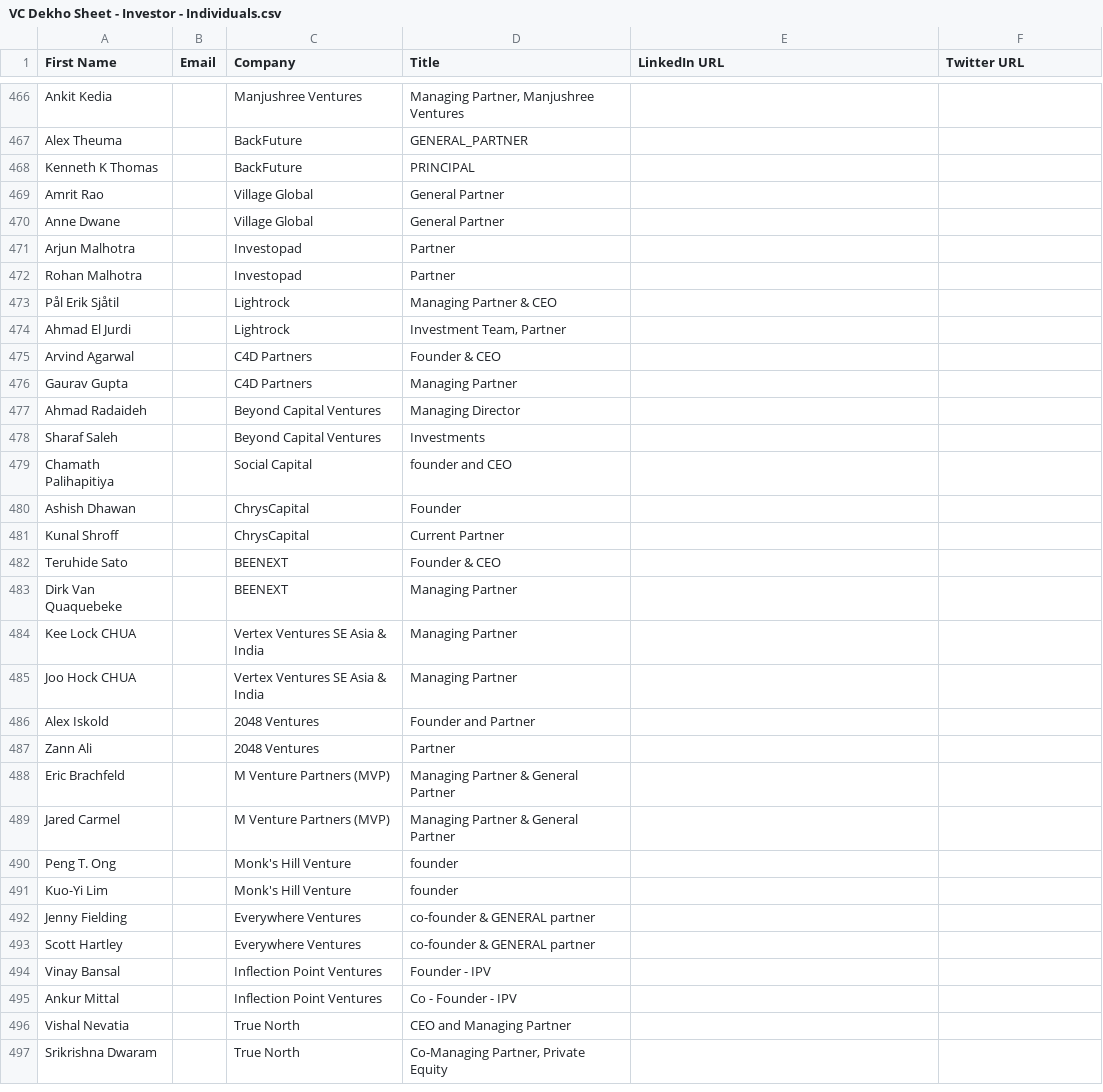
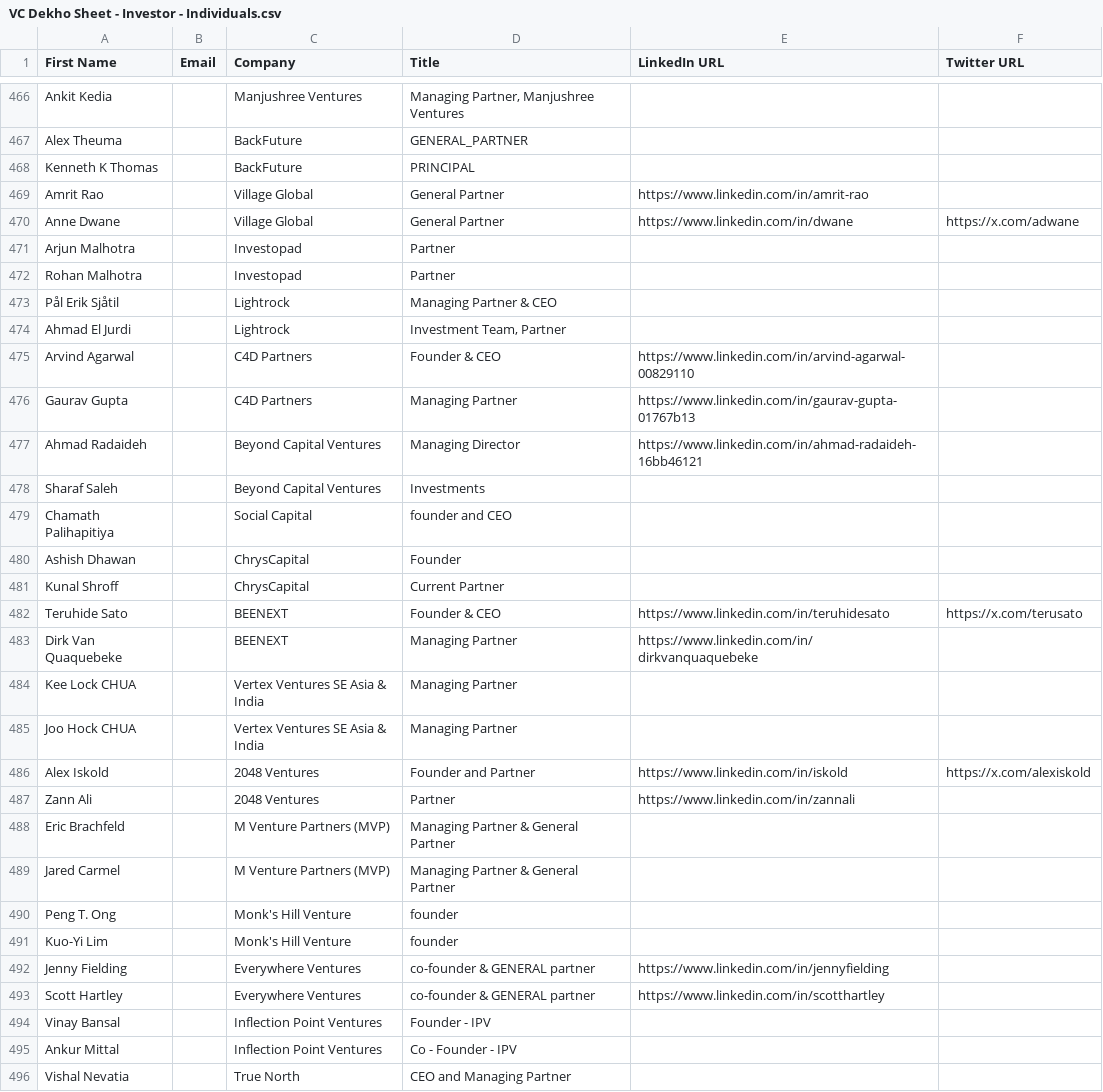
Before and after one commit to akshchhapolia/VCDekho, a CSV file: VC Dekho Sheet - Investor - Individuals.csv, drawn as a sheet; only a part is shown, gaps mark what is left out; the shorter side is filled out with more unchanged rows; the diff covers the shown part only.

Commit message:
Enhance social_extract.js by adding functionality to match LinkedIn slugs and Twitter handles with corresponding names.

```diff
--- a/VC Dekho Sheet - Investor - Individuals.csv
+++ b/VC Dekho Sheet - Investor - Individuals.csv
@@ -468,4 +468,4 @@ Alex Theuma,,BackFuture,GENERAL_PARTNER,,
 Kenneth K Thomas,,BackFuture,PRINCIPAL,,
-Amrit Rao,,Village Global,General Partner,,
-Anne Dwane,,Village Global,General Partner,,
+Amrit Rao,,Village Global,General Partner,https://www.linkedin.com/in/amrit-rao,
+Anne Dwane,,Village Global,General Partner,https://www.linkedin.com/in/dwane,https://x.com/adwane
 Arjun Malhotra,,Investopad,Partner,,
@@ -474,5 +474,5 @@ Pål Erik Sjåtil,,Lightrock,Managing Partner & CEO,,
 Ahmad El Jurdi,,Lightrock,"Investment Team, Partner",,
-Arvind Agarwal,,C4D Partners,Founder & CEO,,
-Gaurav Gupta,,C4D Partners,Managing Partner,,
-Ahmad Radaideh,,Beyond Capital Ventures,Managing Director,,
+Arvind Agarwal,,C4D Partners,Founder & CEO,https://www.linkedin.com/in/arvind-agarwal-00829110,
+Gaurav Gupta,,C4D Partners,Managing Partner,https://www.linkedin.com/in/gaurav-gupta-01767b13,
+Ahmad Radaideh,,Beyond Capital Ventures,Managing Director,https://www.linkedin.com/in/ahmad-radaideh-16bb46121,
 Sharaf Saleh,,Beyond Capital Ventures,Investments,,
@@ -481,8 +481,8 @@ Ashish Dhawan,,ChrysCapital,Founder,,
 Kunal Shroff,,ChrysCapital,Current Partner,,
-Teruhide Sato,,BEENEXT,Founder & CEO,,
-Dirk Van Quaquebeke,,BEENEXT,Managing Partner,,
+Teruhide Sato,,BEENEXT,Founder & CEO,https://www.linkedin.com/in/teruhidesato,https://x.com/terusato
+Dirk Van Quaquebeke,,BEENEXT,Managing Partner,https://www.linkedin.com/in/dirkvanquaquebeke,
 Kee Lock CHUA,,Vertex Ventures SE Asia & India,Managing Partner,,
 Joo Hock CHUA,,Vertex Ventures SE Asia & India,Managing Partner,,
-Alex Iskold,,2048 Ventures,Founder and Partner,,
-Zann Ali,,2048 Ventures,Partner,,
+Alex Iskold,,2048 Ventures,Founder and Partner,https://www.linkedin.com/in/iskold,https://x.com/alexiskold
+Zann Ali,,2048 Ventures,Partner,https://www.linkedin.com/in/zannali,
 Eric Brachfeld,,M Venture Partners (MVP),Managing Partner & General Partner,,
@@ -491,4 +491,4 @@ Peng T. Ong,,Monk's Hill Venture,founder,,
 Kuo-Yi Lim,,Monk's Hill Venture,founder,,
-Jenny Fielding,,Everywhere Ventures,co-founder & GENERAL partner,,
-Scott Hartley,,Everywhere Ventures,co-founder & GENERAL partner,,
+Jenny Fielding,,Everywhere Ventures,co-founder & GENERAL partner,https://www.linkedin.com/in/jennyfielding,
+Scott Hartley,,Everywhere Ventures,co-founder & GENERAL partner,https://www.linkedin.com/in/scotthartley,
 Vinay Bansal,,Inflection Point Ventures,Founder - IPV,,
```
Also changed, not shown: 68 edited cells elsewhere in this file, 2 other files.
